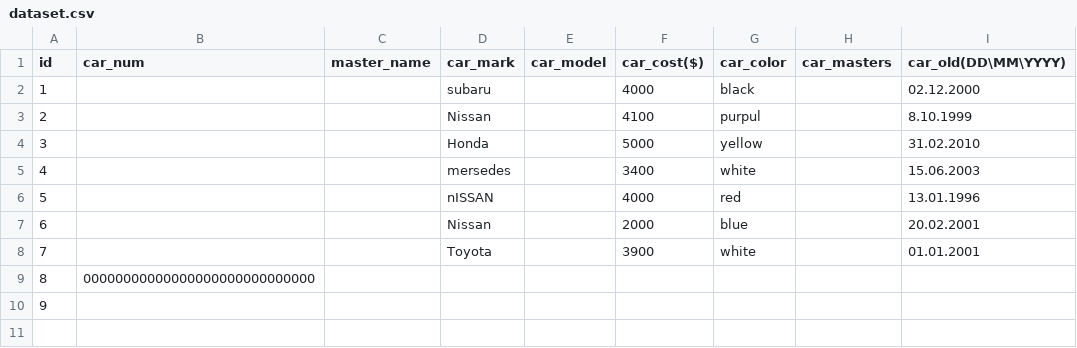
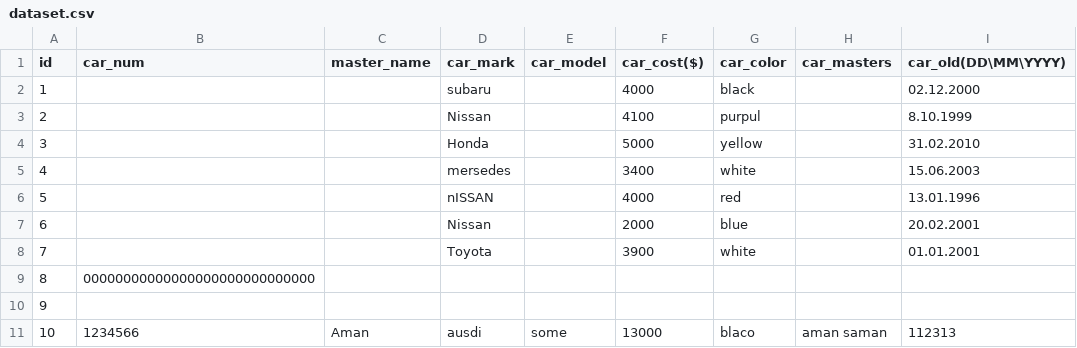
Before and after one commit to WIN-1-20-5/coursework-1, a CSV file: dataset.csv, drawn as a sheet; the diff names each change by its address in the sheet, - before the commit and + after, or states it on an @@ line.

```diff
--- a/dataset.csv
+++ b/dataset.csv
+row 11: 10 | 1234566 | Aman | ausdi | some | 13000 | blaco | aman saman | 112313
```
Also changed, not shown: 4 other files.
